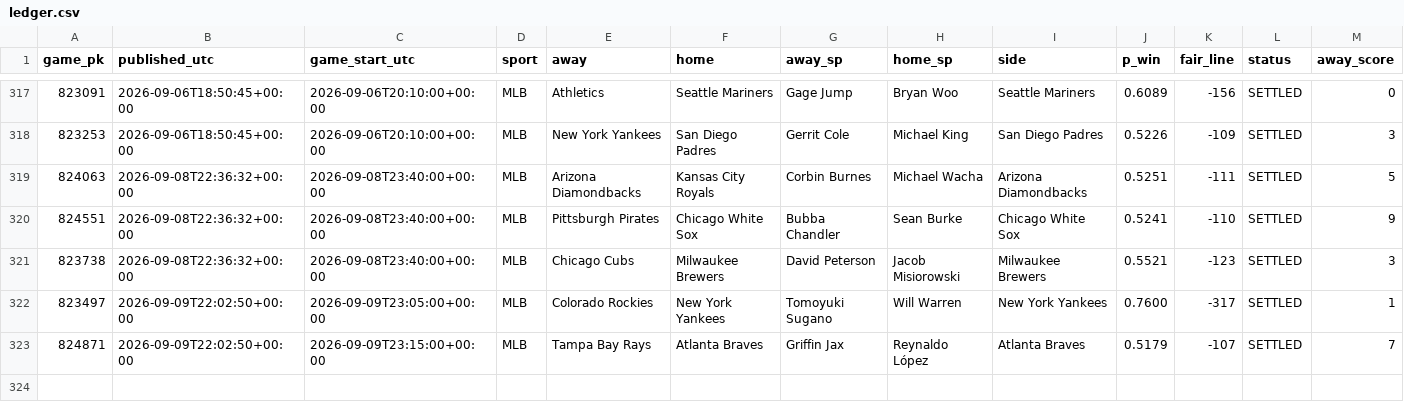
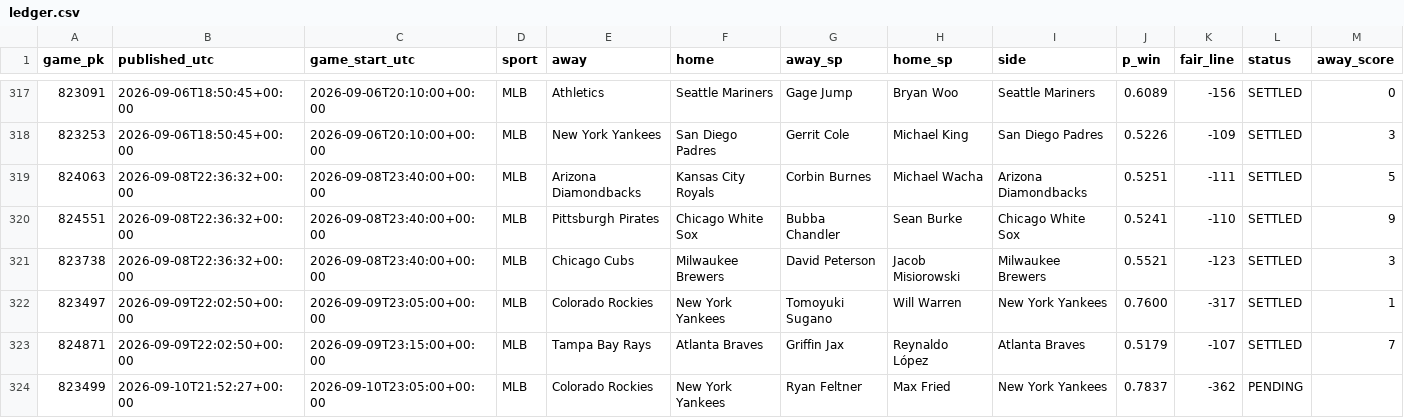
Before and after one commit to 2542609ontarioinc-wq/PickHub, a CSV file: ledger.csv, drawn as a sheet; only a part is shown, gaps mark what is left out; rows hold the shown columns only; the diff names each change by its address in the sheet, - before the commit and + after, or states it on an @@ line.

```diff
--- a/ledger.csv
+++ b/ledger.csv
+row 324: 823499 | 2026-09-10T21:52:27+00:00 | 2026-09-10T23:05:00+00:00 | MLB | Colorado Rockies | New York Yankees | Ryan Feltner | Max Fried | New York Yankees | 0.7837 | -362 | PENDING
```
Also changed, not shown: 1 other file.
